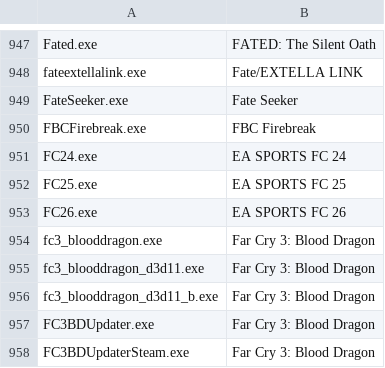
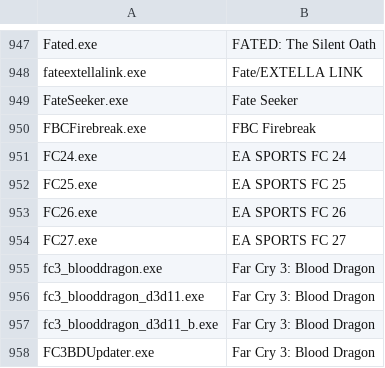
Before and after one commit to Meldoner/games-ruleset, a TSV file: sources/nvidia.tsv, drawn as a sheet; only a part is shown, gaps mark what is left out; the shorter side is filled out with more unchanged rows.

```diff
--- a/sources/nvidia.tsv
+++ b/sources/nvidia.tsv
@@ -953,2 +953,3 @@ FC25.exe	EA SPORTS FC 25
 FC26.exe	EA SPORTS FC 26
+FC27.exe	EA SPORTS FC 27
 fc3_blooddragon.exe	Far Cry 3: Blood Dragon
```
Also changed, not shown: sources/discord.tsv, 3 other files.
